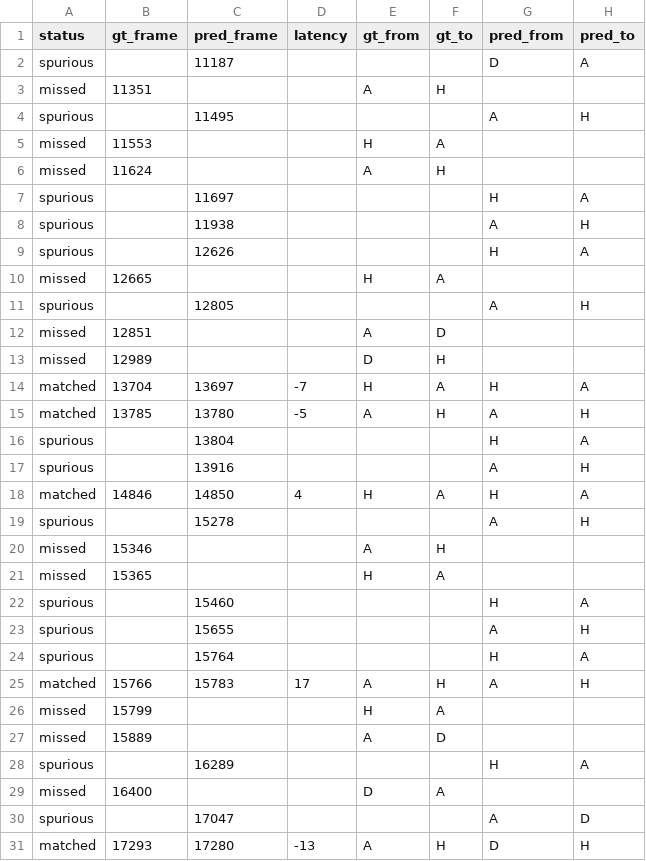
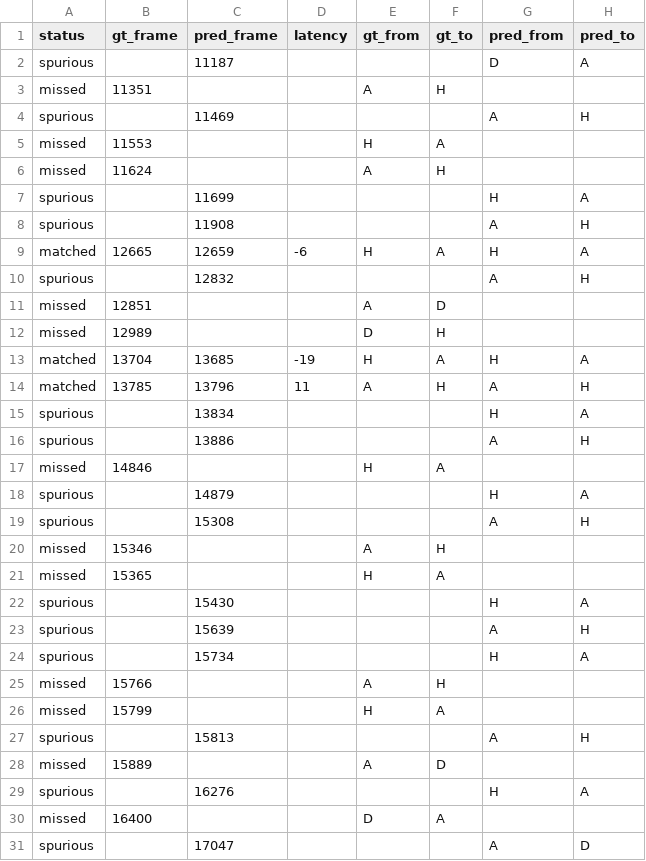
Before and after one commit to debjyotydasgupta-collab/more-than-a-hack-2027-possession, a CSV file: evaluation/reports/submission_possession_v1_transitions.csv, drawn as a sheet; only a part is shown; the shorter side is filled out with more unchanged rows.

```diff
--- a/evaluation/reports/submission_possession_v1_transitions.csv
+++ b/evaluation/reports/submission_possession_v1_transitions.csv
@@ -3,27 +3,28 @@ spurious,,11187,,,,D,A
 missed,11351,,,A,H,,
-spurious,,11495,,,,A,H
+spurious,,11469,,,,A,H
 missed,11553,,,H,A,,
 missed,11624,,,A,H,,
-spurious,,11697,,,,H,A
-spurious,,11938,,,,A,H
-spurious,,12626,,,,H,A
-missed,12665,,,H,A,,
-spurious,,12805,,,,A,H
+spurious,,11699,,,,H,A
+spurious,,11908,,,,A,H
+matched,12665,12659,-6,H,A,H,A
+spurious,,12832,,,,A,H
 missed,12851,,,A,D,,
 missed,12989,,,D,H,,
-matched,13704,13697,-7,H,A,H,A
-matched,13785,13780,-5,A,H,A,H
-spurious,,13804,,,,H,A
-spurious,,13916,,,,A,H
-matched,14846,14850,4,H,A,H,A
-spurious,,15278,,,,A,H
+matched,13704,13685,-19,H,A,H,A
+matched,13785,13796,11,A,H,A,H
+spurious,,13834,,,,H,A
+spurious,,13886,,,,A,H
+missed,14846,,,H,A,,
+spurious,,14879,,,,H,A
+spurious,,15308,,,,A,H
 missed,15346,,,A,H,,
 missed,15365,,,H,A,,
-spurious,,15460,,,,H,A
-spurious,,15655,,,,A,H
-spurious,,15764,,,,H,A
-matched,15766,15783,17,A,H,A,H
+spurious,,15430,,,,H,A
+spurious,,15639,,,,A,H
+spurious,,15734,,,,H,A
+missed,15766,,,A,H,,
 missed,15799,,,H,A,,
+spurious,,15813,,,,A,H
 missed,15889,,,A,D,,
-spurious,,16289,,,,H,A
+spurious,,16276,,,,H,A
 missed,16400,,,D,A,,
```
Also changed, not shown: evaluation/scoreboard.csv, 4 other files.
